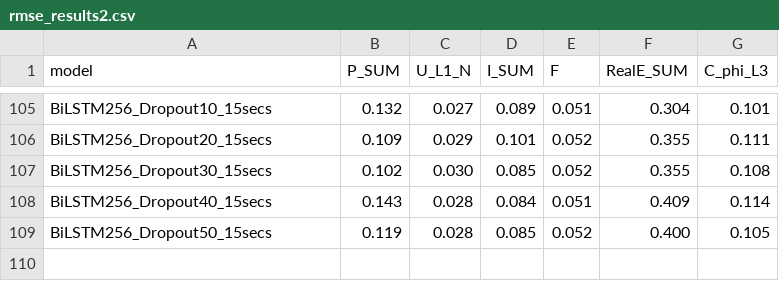
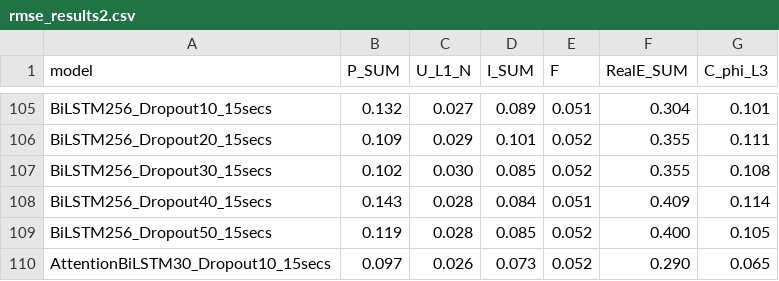
Before and after one commit to PedroOliveiraPT/Electricity-Forecasting, a CSV file: results/rmse_results2.csv, drawn as a sheet; only a part is shown, gaps mark what is left out; the diff names each change by its address in the sheet, - before the commit and + after, or states it on an @@ line.

```diff
--- a/results/rmse_results2.csv
+++ b/results/rmse_results2.csv
+row 110: AttentionBiLSTM30_Dropout10_15secs | 0.097 | 0.026 | 0.073 | 0.052 | 0.290 | 0.065
```
Also changed, not shown: 1 other file.
